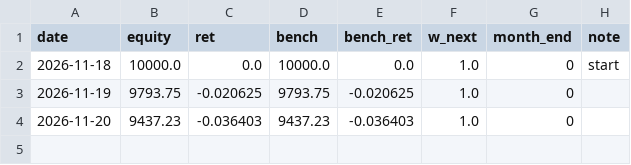
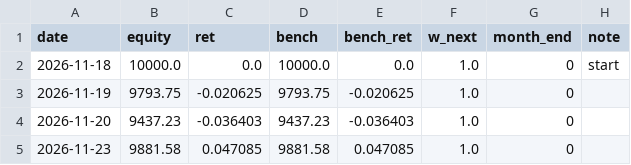
Before and after one commit to narcisspark/test, a CSV file: paper/us_ma12/daily.csv, drawn as a sheet.

```diff
--- a/paper/us_ma12/daily.csv
+++ b/paper/us_ma12/daily.csv
@@ -4 +4,2 @@ date,equity,ret,bench,bench_ret,w_next,month_end,note
 2026-11-20,9437.23,-0.036403,9437.23,-0.036403,1.0,0,
+2026-11-23,9881.58,0.047085,9881.58,0.047085,1.0,0,
```
Also changed, not shown: 2 other files.
